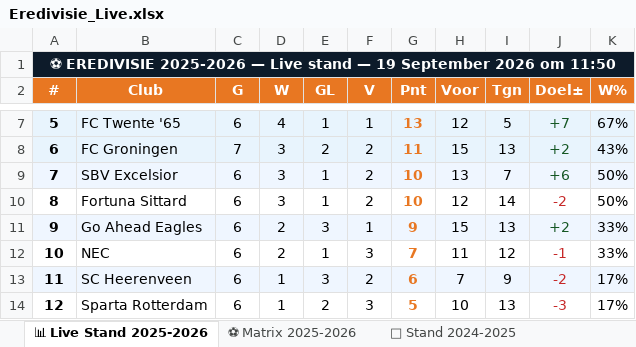
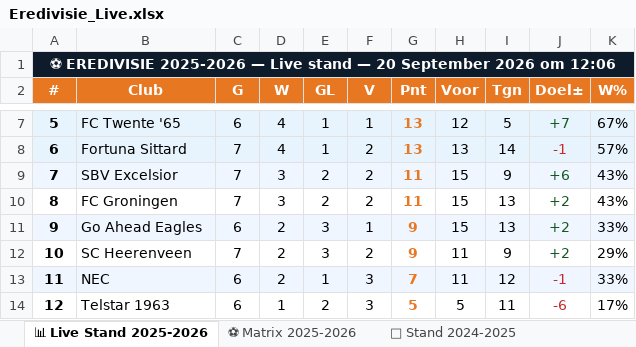
Before and after one commit to Graceland1502/Eredivisie, an Excel workbook: Eredivisie_Live.xlsx, sheet 📊 Live Stand 2025-2026, drawn as a sheet; only a part is shown, gaps mark what is left out; values as stored, in another font and other column widths than the file's, no borders; removed rows and columns are numbered as before the commit, all else as after; the diff covers the shown part only; the diff names each change by its address in the sheet, - before the commit and + after, or states it on an @@ line.

```diff
--- a/Eredivisie_Live.xlsx (sheet 📊 Live Stand 2025-2026)
+++ b/Eredivisie_Live.xlsx (sheet 📊 Live Stand 2025-2026)
-A1 (#): …stand — 19 September 2026 om 11:50
+A1 (#): …stand — 20 September 2026 om 12:06
-B8 (Club): FC Groningen
+B8 (Club): Fortuna Sittard
-D8 (W): 3
+D8 (W): 4
-E8 (GL): 2
+E8 (GL): 1
-G8 (Pnt): 11
+G8 (Pnt): 13
-H8 (Voor): 15
+H8 (Voor): 13
-I8 (Tgn): 13
+I8 (Tgn): 14
-J8 (Doel±): +2
+J8 (Doel±): -1
-J8 text colour: #155724
+J8 text colour: #C62828
-K8 (W%): 43%
+K8 (W%): 57%
-C9:C10 (G): 6
+C9:C10 (G): 7
-E9:E10 (GL): 1
+E9:E10 (GL): 2
-G9:G10 (Pnt): 10
+G9:G10 (Pnt): 11
-H9 (Voor): 13
+H9 (Voor): 15
-I9 (Tgn): 7
+I9 (Tgn): 9
-K9:K10 (W%): 50%
+K9:K10 (W%): 43%
-B10 (Club): Fortuna Sittard
+B10 (Club): FC Groningen
-H10 (Voor): 12
+H10 (Voor): 15
-I10 (Tgn): 14
+I10 (Tgn): 13
-J10 (Doel±): -2
+J10 (Doel±): +2
-J10 text colour: #C62828
+J10 text colour: #155724
+row 12: 10 | SC Heerenveen | 7 | 2 | 3 | 2 | 9 | 11 | 9 | +2 | 29%
-A13 (#): 10
+A13 (#): 11
-A13:K13 fill: none
+A13:K13 fill: #EFF6FF
-row 13: 11 | SC Heerenveen | 6 | 1 | 3 | 2 | 6 | 7 | 9 | -2 | 17%
-B14 (Club): Sparta Rotterdam
+B14 (Club): Telstar 1963
-H14 (Voor): 10
+H14 (Voor): 5
-I14 (Tgn): 13
+I14 (Tgn): 11
-J14 (Doel±): -3
+J14 (Doel±): -6
```
Also changed, not shown: 58 edited cells elsewhere in this sheet, sheet ⚽ Matrix 2025-2026, sheet 📈 Statistieken.
